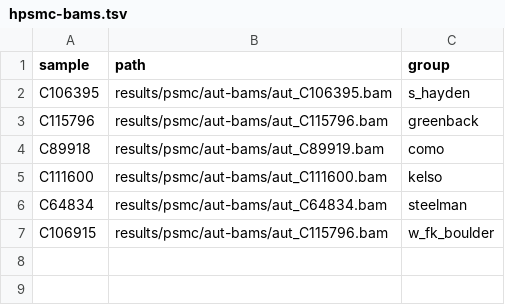
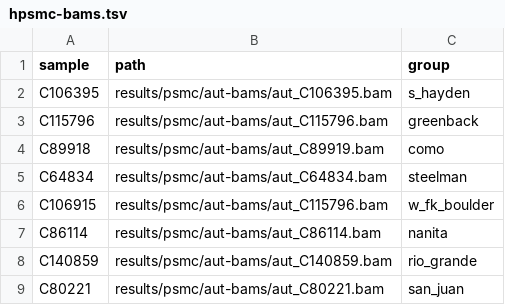
Before and after one commit to noelmclark/crct-snakeflow, a TSV file: config/hpsmc-bams.tsv, drawn as a sheet.

Commit message:
new hpsmc tsvs

```diff
--- a/config/hpsmc-bams.tsv
+++ b/config/hpsmc-bams.tsv
@@ -4,4 +4,6 @@ C115796	results/psmc/aut-bams/aut_C115796.bam	greenback
 C89918	results/psmc/aut-bams/aut_C89919.bam	como
-C111600	results/psmc/aut-bams/aut_C111600.bam	kelso
 C64834	results/psmc/aut-bams/aut_C64834.bam	steelman
 C106915	results/psmc/aut-bams/aut_C115796.bam	w_fk_boulder
+C86114	results/psmc/aut-bams/aut_C86114.bam	nanita
+C140859	results/psmc/aut-bams/aut_C140859.bam	rio_grande
+C80221	results/psmc/aut-bams/aut_C80221.bam	san_juan
```
Also changed, not shown: 1 other file.
